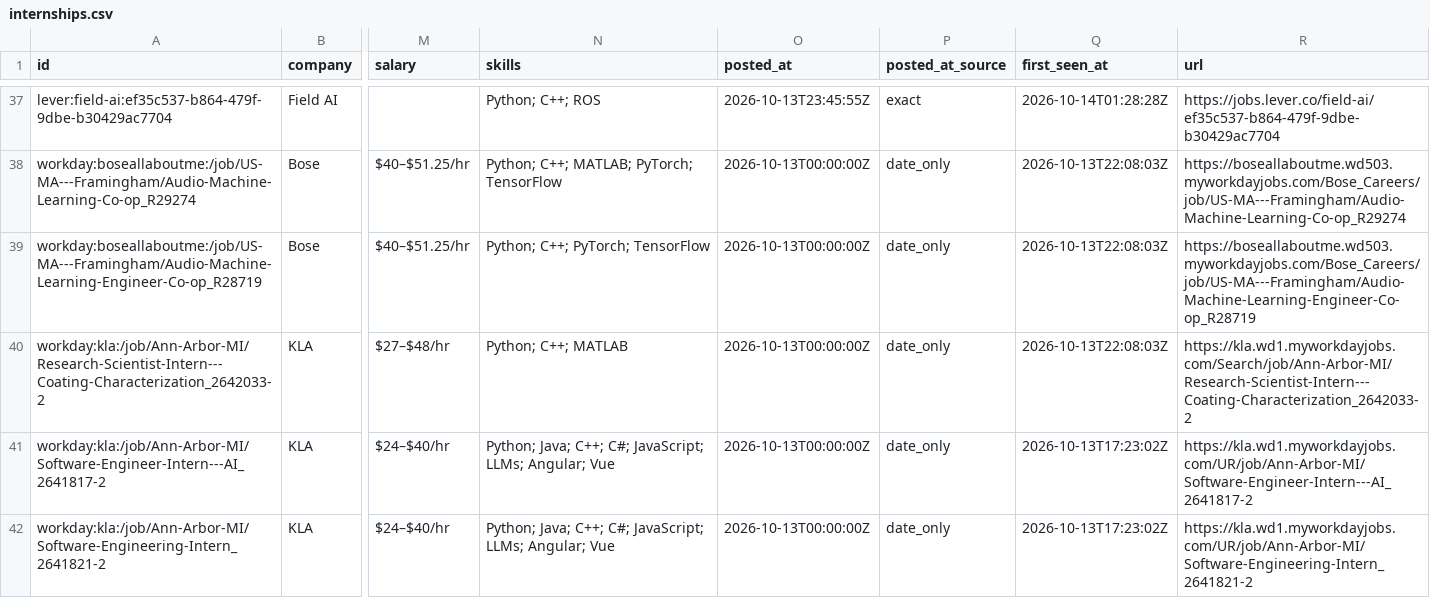
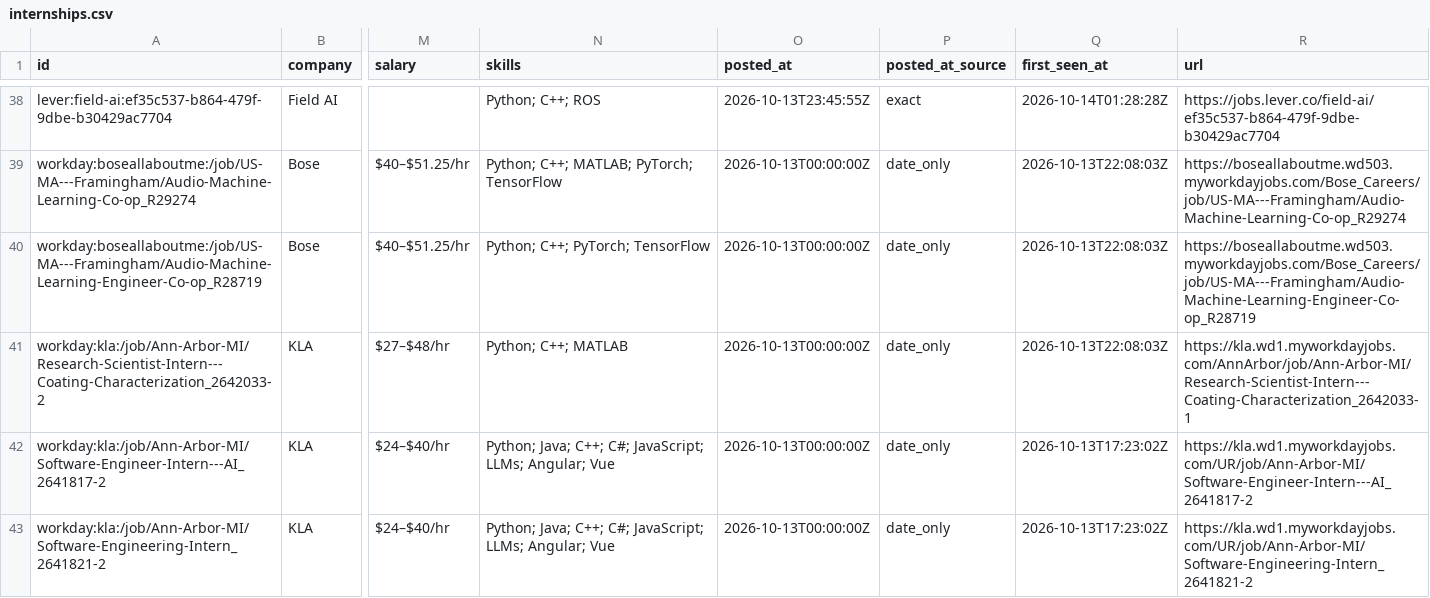
Before and after one commit to HarshaPrakash1/Automated-List-Of-Spring-2027-Tech-Internships, a CSV file: data/internships.csv, drawn as a sheet; only a part is shown, gaps mark what is left out; addresses are those after the commit; the diff covers the shown part only; the diff names each change by its address in the sheet, - before the commit and + after, or states it on an @@ line.

```diff
--- a/data/internships.csv
+++ b/data/internships.csv
-R41 (url): https://kla.wd1.myworkdayjobs.com/Search/job/Ann-Arbor-MI/Research-Scientist-Intern---Coating-Characterization_2642033-2
+R41 (url): https://kla.wd1.myworkdayjobs.com/AnnArbor/job/Ann-Arbor-MI/Research-Scientist-Intern---Coating-Characterization_2642033-1
```
Also changed, not shown: 3 added rows, 2 removed rows, 1 moved row and 6 edited cells elsewhere in this file, docs/internships.csv, 15 other files.
